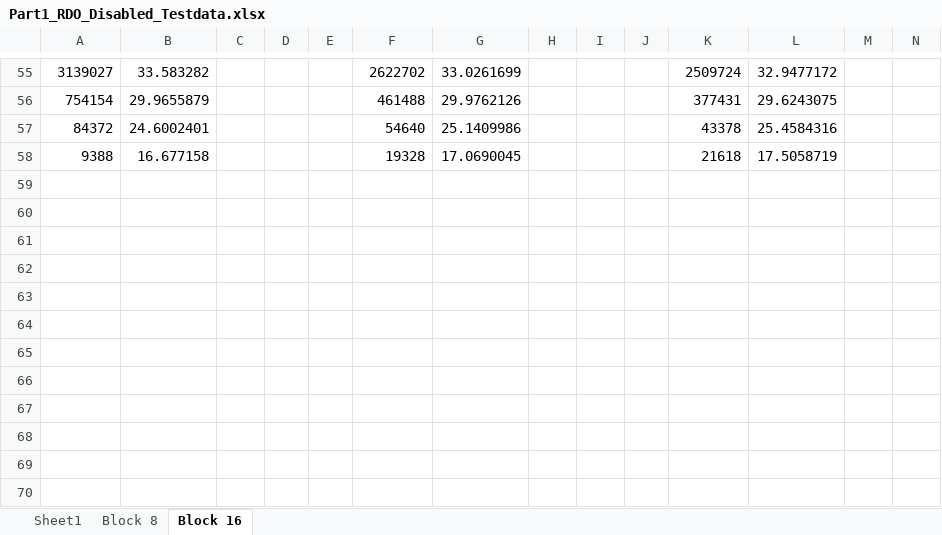
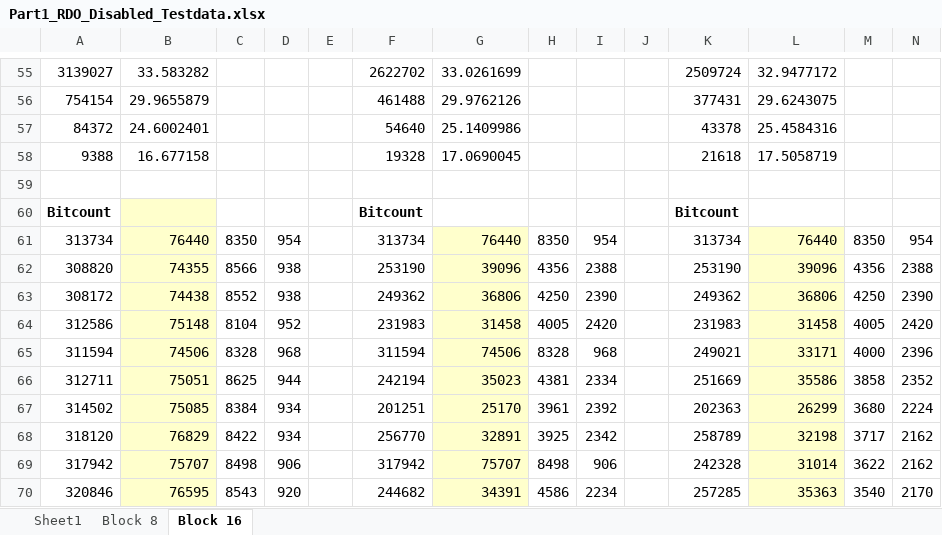
Before and after one commit to daves-devel/ECE1718H, an Excel workbook: goldendata/Assignment2Part1NoRDO/Part1_RDO_Disabled_Testdata.xlsx, sheet Block 16, drawn as a sheet; only a part is shown, gaps mark what is left out; values as stored, in another font and other column widths than the file's, no borders; charts and pictures not drawn; the diff covers the shown part only; the diff names each change by its address in the sheet, - before the commit and + after, or states it on an @@ line.

```diff
--- a/goldendata/Assignment2Part1NoRDO/Part1_RDO_Disabled_Testdata.xlsx (sheet Block 16)
+++ b/goldendata/Assignment2Part1NoRDO/Part1_RDO_Disabled_Testdata.xlsx (sheet Block 16)
+row 59: (empty)
+row 60: Bitcount |  |  |  |  | Bitcount |  |  |  |  | Bitcount
+row 61: 313734 | 76440 | 8350 | 954 |  | 313734 | 76440 | 8350 | 954 |  | 313734 | 76440 | 8350 | 954
+row 62: 308820 | 74355 | 8566 | 938 |  | 253190 | 39096 | 4356 | 2388 |  | 253190 | 39096 | 4356 | 2388
+row 63: 308172 | 74438 | 8552 | 938 |  | 249362 | 36806 | 4250 | 2390 |  | 249362 | 36806 | 4250 | 2390
+row 64: 312586 | 75148 | 8104 | 952 |  | 231983 | 31458 | 4005 | 2420 |  | 231983 | 31458 | 4005 | 2420
+row 65: 311594 | 74506 | 8328 | 968 |  | 311594 | 74506 | 8328 | 968 |  | 249021 | 33171 | 4000 | 2396
+row 66: 312711 | 75051 | 8625 | 944 |  | 242194 | 35023 | 4381 | 2334 |  | 251669 | 35586 | 3858 | 2352
+row 67: 314502 | 75085 | 8384 | 934 |  | 201251 | 25170 | 3961 | 2392 |  | 202363 | 26299 | 3680 | 2224
+row 68: 318120 | 76829 | 8422 | 934 |  | 256770 | 32891 | 3925 | 2342 |  | 258789 | 32198 | 3717 | 2162
+row 69: 317942 | 75707 | 8498 | 906 |  | 317942 | 75707 | 8498 | 906 |  | 242328 | 31014 | 3622 | 2162
+row 70: 320846 | 76595 | 8543 | 920 |  | 244682 | 34391 | 4586 | 2234 |  | 257285 | 35363 | 3540 | 2170
```
Also changed, not shown: cell formats elsewhere in this sheet, sheet Block 8, sheet Sheet1, charts or pictures, goldendata/Assignment2Part1RDO/Summary/Part1_RDO_Enable_Testdata.xlsx, 1 other file.
